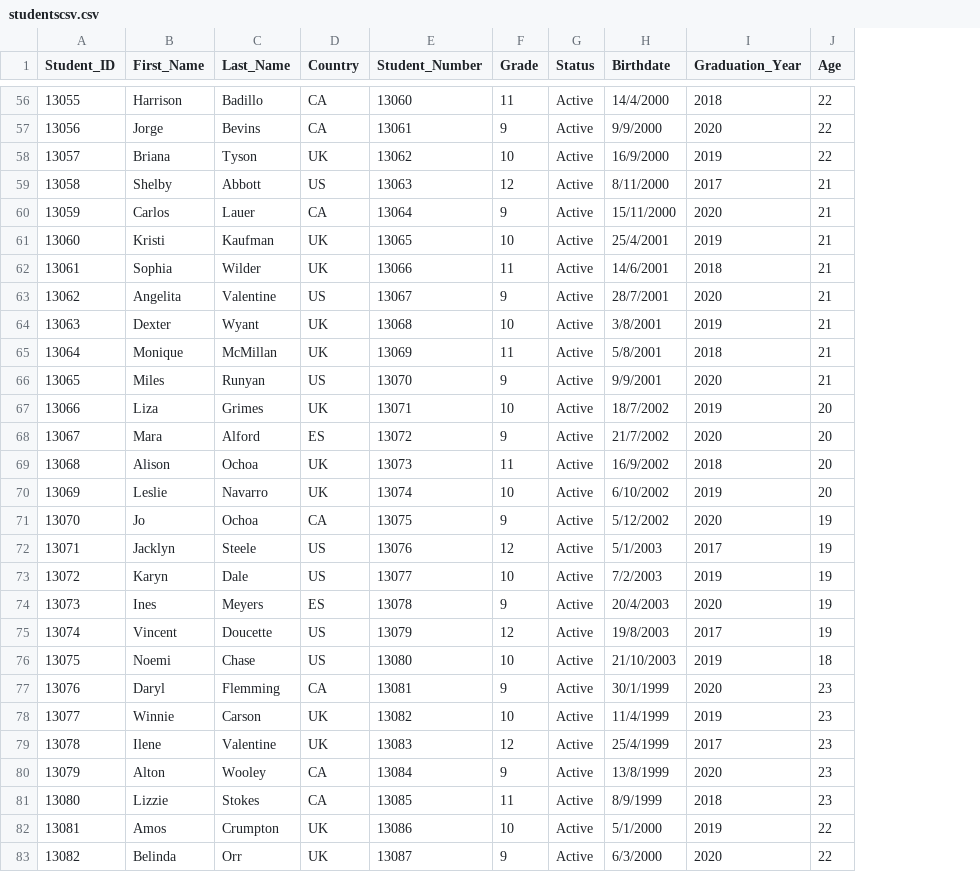
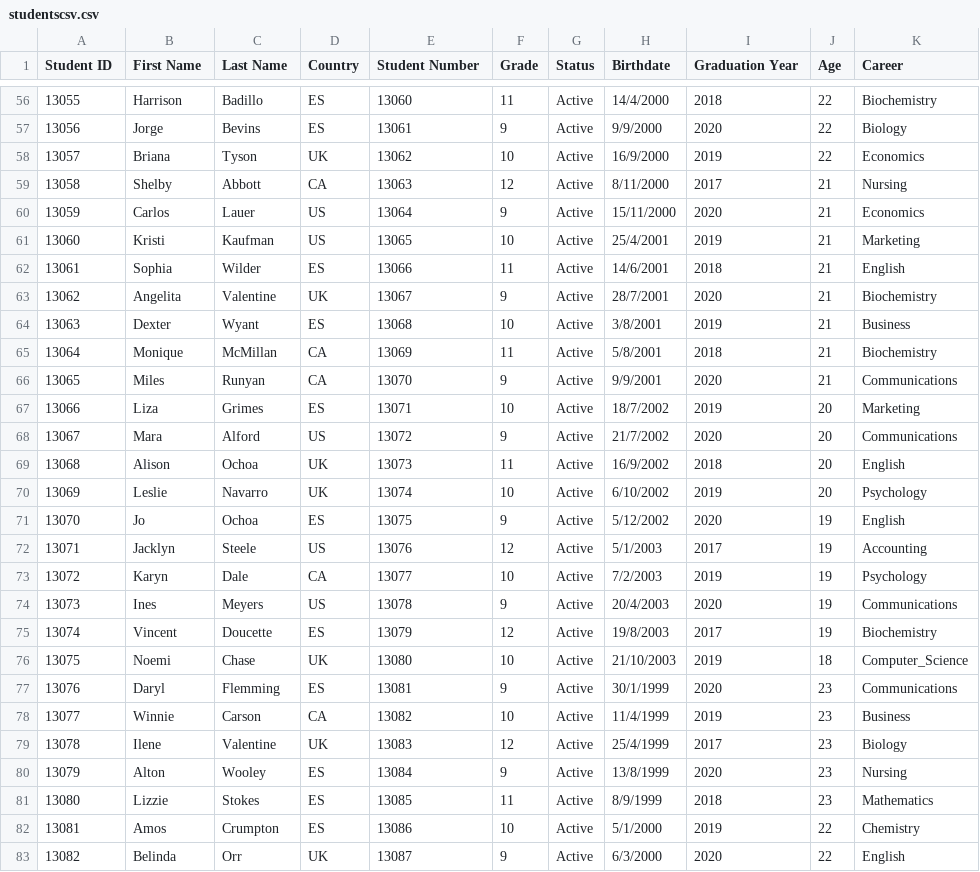
Before and after one commit to AngelDev996/tarea1-IA, a CSV file: studentscsv.csv, drawn as a sheet; only a part is shown, gaps mark what is left out; the diff covers the shown part only; the diff names each change by its address in the sheet, - before the commit and + after, or states it on an @@ line.

```diff
--- a/studentscsv.csv
+++ b/studentscsv.csv
+column K (Career), rows 56-83: Biochemistry | Biology | Economics | Nursing | Economics | Marketing | English | Biochemistry | Business | Biochemistry | Communications | Marketing | Communications | English | Psychology | English | Accounting | Psychology | Communications | Biochemistry | Computer_Science | Communications | Business | Biology | Nursing | Mathematics | Chemistry | English
-A1: Student_ID
+A1: Student ID
-B1: First_Name
+B1: First Name
-C1: Last_Name
+C1: Last Name
-E1: Student_Number
+E1: Student Number
-I1: Graduation_Year
+I1: Graduation Year
-D56:D57 (Country): CA
+D56:D57 (Country): ES
-D59 (Country): US
+D59 (Country): CA
-D60 (Country): CA
+D60 (Country): US
-D61 (Country): UK
+D61 (Country): US
-D62 (Country): UK
+D62 (Country): ES
-D63 (Country): US
+D63 (Country): UK
-D64 (Country): UK
+D64 (Country): ES
-D65 (Country): UK
+D65 (Country): CA
-D66 (Country): US
+D66 (Country): CA
-D67 (Country): UK
+D67 (Country): ES
-D68 (Country): ES
+D68 (Country): US
-D71 (Country): CA
+D71 (Country): ES
-D73 (Country): US
+D73 (Country): CA
-D74 (Country): ES
+D74 (Country): US
-D75 (Country): US
+D75 (Country): ES
-D76 (Country): US
+D76 (Country): UK
-D77 (Country): CA
+D77 (Country): ES
-D78 (Country): UK
+D78 (Country): CA
-D80:D81 (Country): CA
+D80:D81 (Country): ES
-D82 (Country): UK
+D82 (Country): ES
```
Also changed, not shown: 46 edited cells elsewhere in this file, 3 other files.
